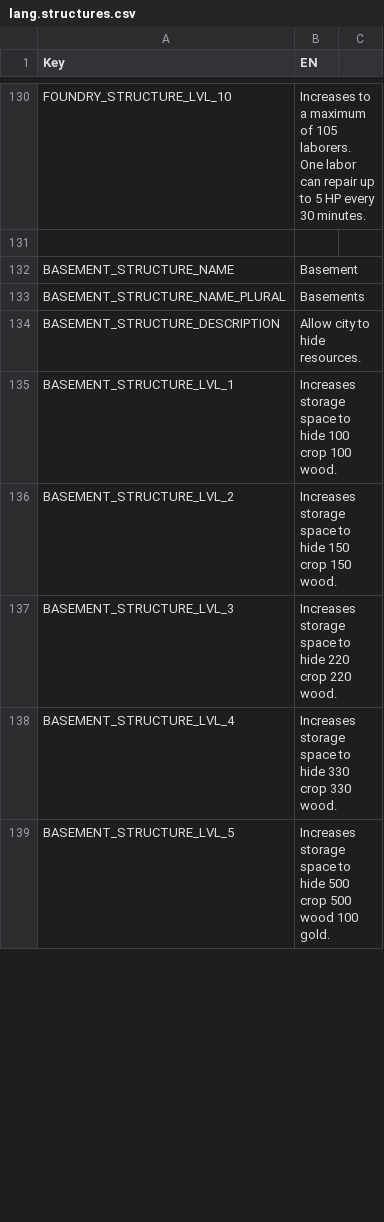
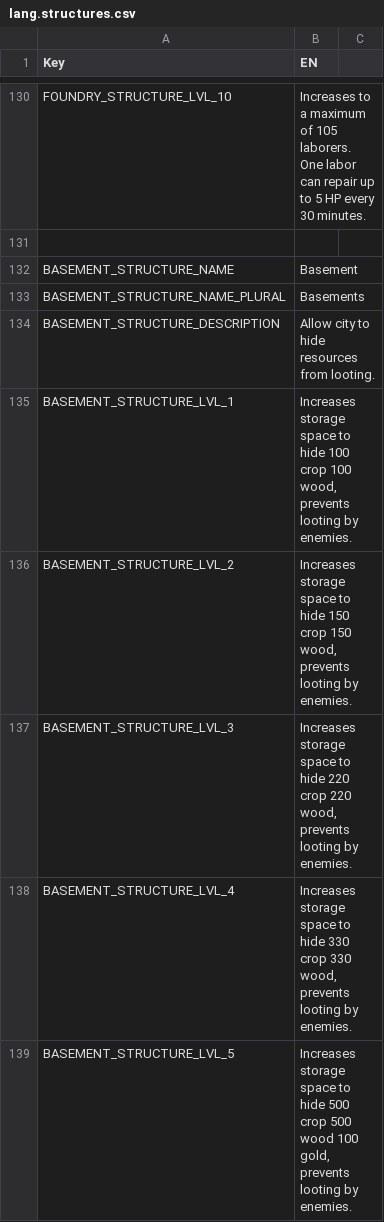
Before and after one commit to giulianob/tribalhero, a CSV file: conf/csv/lang.structures.csv, drawn as a sheet; only a part is shown, gaps mark what is left out; the diff covers the shown part only.

Commit message:
Updated basement description.

```diff
--- a/conf/csv/lang.structures.csv
+++ b/conf/csv/lang.structures.csv
@@ -133,7 +133,7 @@ BASEMENT_STRUCTURE_NAME,Basement,
 BASEMENT_STRUCTURE_NAME_PLURAL,Basements,
-BASEMENT_STRUCTURE_DESCRIPTION,Allow city to hide resources.,
-BASEMENT_STRUCTURE_LVL_1,Increases storage space to hide 100 crop 100 wood.,
-BASEMENT_STRUCTURE_LVL_2,Increases storage space to hide 150 crop 150 wood.,
-BASEMENT_STRUCTURE_LVL_3,Increases storage space to hide 220 crop 220 wood.,
-BASEMENT_STRUCTURE_LVL_4,Increases storage space to hide 330 crop 330 wood.,
-BASEMENT_STRUCTURE_LVL_5,Increases storage space to hide 500 crop 500 wood 100 gold.,
+BASEMENT_STRUCTURE_DESCRIPTION,Allow city to hide resources from looting.,
+BASEMENT_STRUCTURE_LVL_1,"Increases storage space to hide 100 crop 100 wood, prevents looting by enemies.",
+BASEMENT_STRUCTURE_LVL_2,"Increases storage space to hide 150 crop 150 wood, prevents looting by enemies.",
+BASEMENT_STRUCTURE_LVL_3,"Increases storage space to hide 220 crop 220 wood, prevents looting by enemies.",
+BASEMENT_STRUCTURE_LVL_4,"Increases storage space to hide 330 crop 330 wood, prevents looting by enemies.",
+BASEMENT_STRUCTURE_LVL_5,"Increases storage space to hide 500 crop 500 wood 100 gold, prevents looting by enemies.",
```
Also changed, not shown: 5 edited cells elsewhere in this file.
